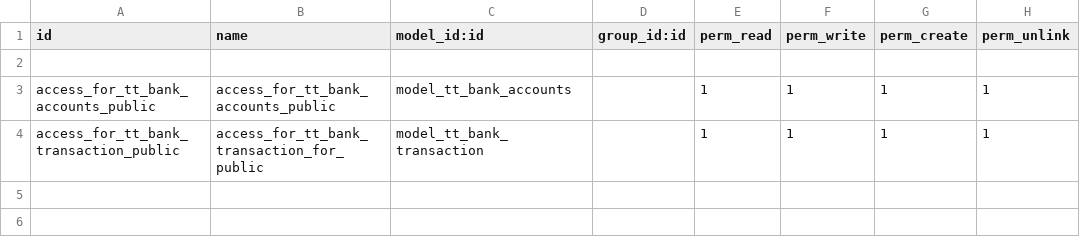
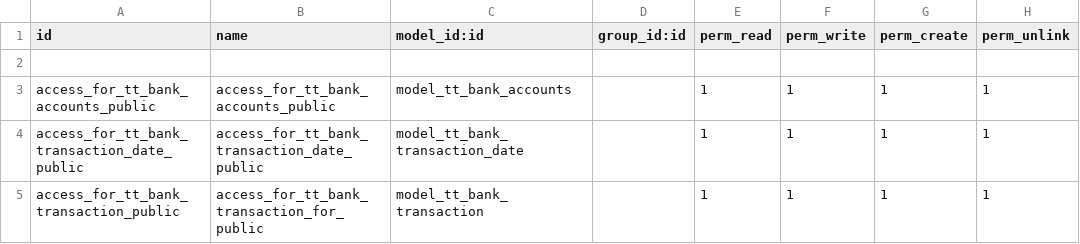
Before and after one commit to andygunawan96/odoo12_addons_tour_travel, a CSV file: tt_bank_transaction/security/ir.model.access.csv, drawn as a sheet; the diff names each change by its address in the sheet, - before the commit and + after, or states it on an @@ line.

Commit message:
bank transaction with date

```diff
--- a/tt_bank_transaction/security/ir.model.access.csv
+++ b/tt_bank_transaction/security/ir.model.access.csv
+row 4: access_for_tt_bank_transaction_date_public | access_for_tt_bank_transaction_date_public | model_tt_bank_transaction_date |  | 1 | 1 | 1 | 1
```
Also changed, not shown: 7 other files.
